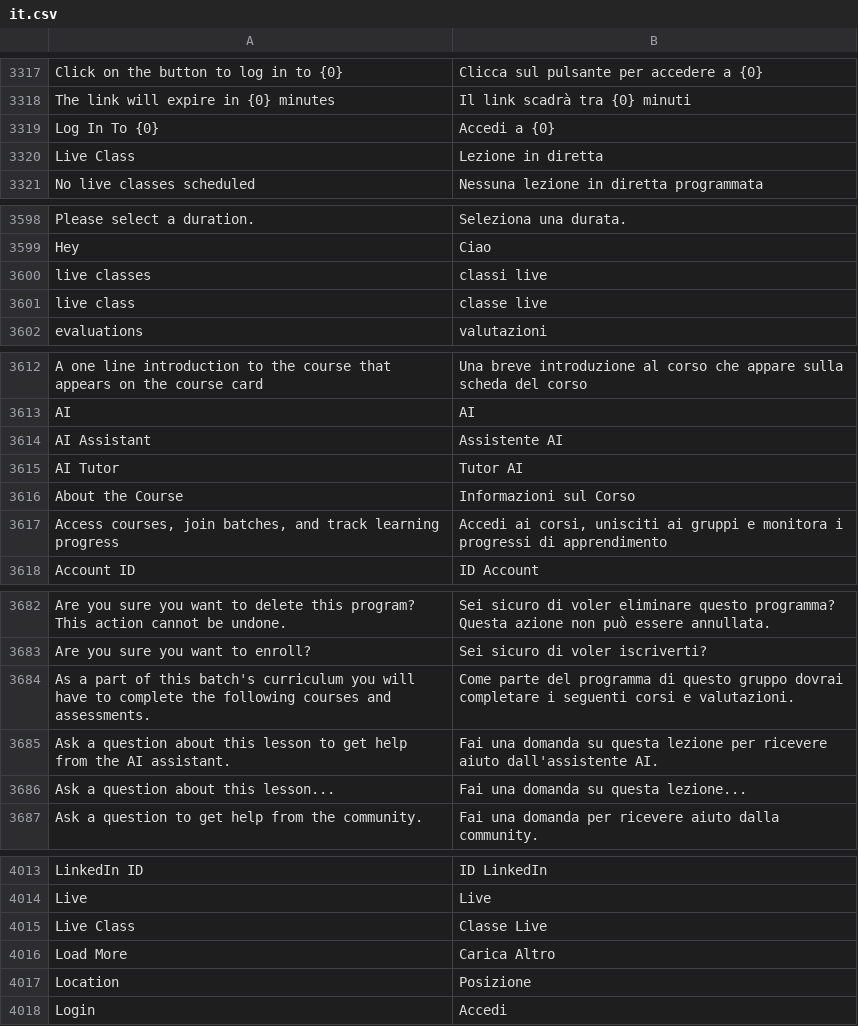
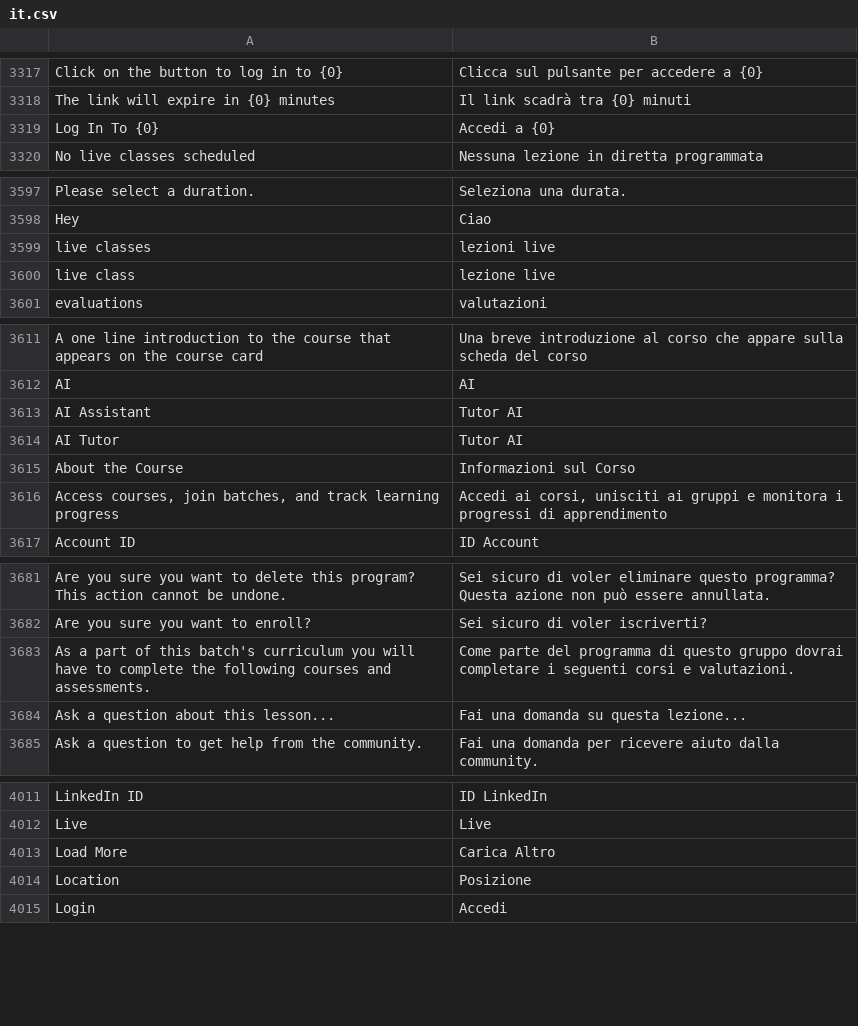
Before and after one commit to mrossi-os/lms, a CSV file: lms/translations/it.csv, drawn as a sheet; only a part is shown, gaps mark what is left out; removed rows and columns are numbered as before the commit, all else as after; the diff covers the shown part only; the diff names each change by its address in the sheet, - before the commit and + after, or states it on an @@ line.

```diff
--- a/lms/translations/it.csv
+++ b/lms/translations/it.csv
-row 3320: Live Class | Lezione in diretta
-B3599: classi live
+B3599: lezioni live
-B3600: classe live
+B3600: lezione live
-B3613: Assistente AI
+B3613: Tutor AI
-row 3685: Ask a question about this lesson to get help from the AI assistant. | Fai una domanda su questa lezione per ricevere aiuto dall'assistente AI.
-row 4015: Live Class | Classe Live
```
Also changed, not shown: 85 added rows elsewhere in this file, 5 other files.
